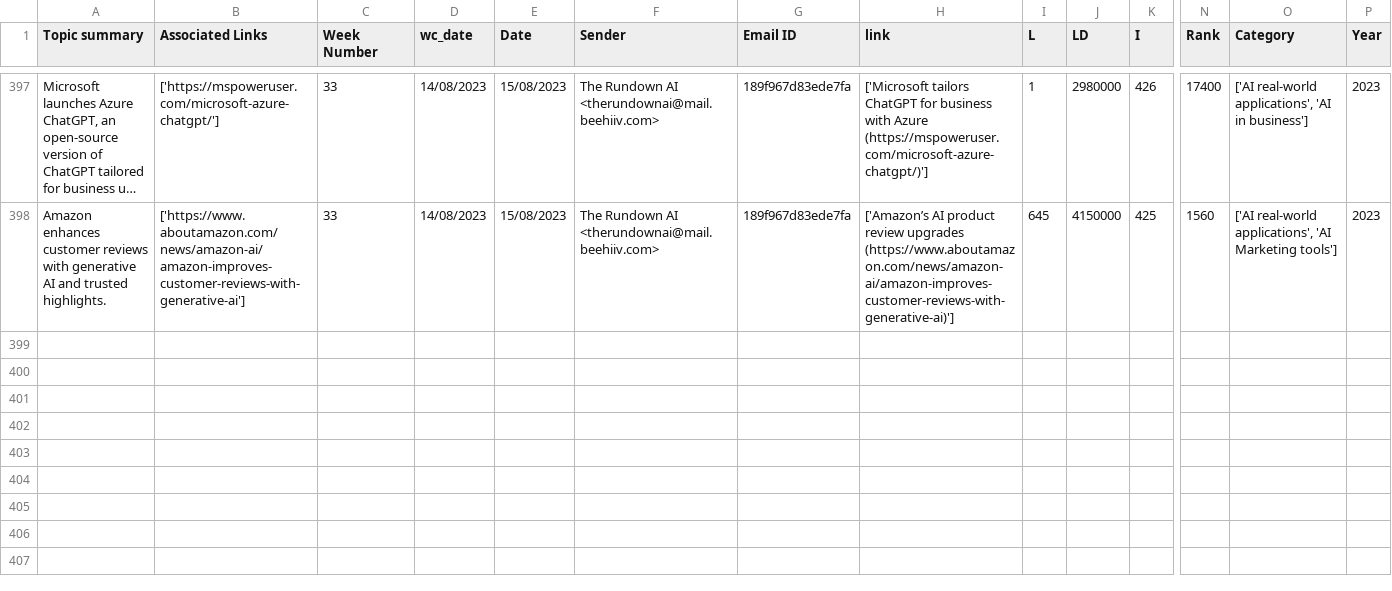
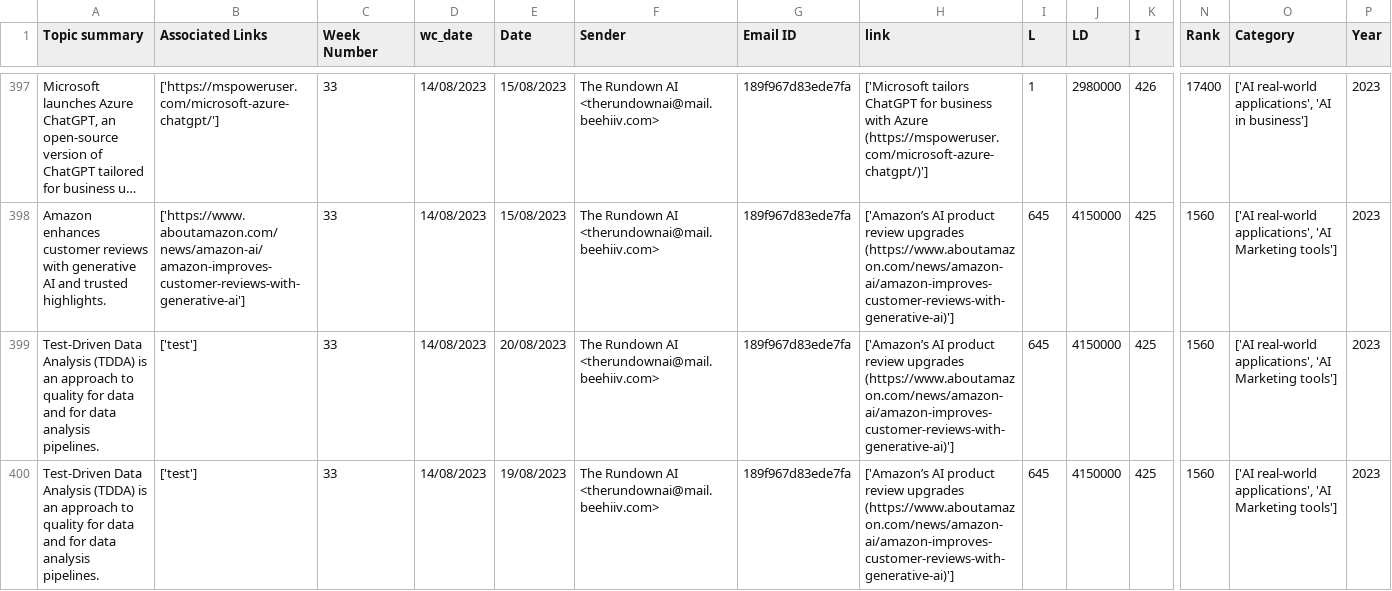
Before and after one commit to rypoll/rypoll.github.io, a CSV file: 02a-summarised-w-seo-csv.csv, drawn as a sheet; only a part is shown, gaps mark what is left out; long unchanged cells end in …; rows hold the shown columns only; the diff covers the shown part only; the diff names each change by its address in the sheet, - before the commit and + after, or states it on an @@ line.

```diff
--- a/02a-summarised-w-seo-csv.csv
+++ b/02a-summarised-w-seo-csv.csv
+row 399: Test-Driven Data Analysis (TDDA) is an approach to quality for data and for data analysis pipelines. | ['test'] | 33 | 14/08/2023 | 20/08/2023 | The Rundown AI <therundownai@mail.beehiiv.com> | 189f967d83ede7fa | ['Amazon’s AI product review upgrades (https://www.aboutamazon.com/news/amazon-ai/amazon-improves-customer-reviews-with-generative-ai)'] | 645 | 4150000 | 425 | 1560 | ['AI real-world applications', 'AI Marketing tools'] | 2023
+row 400: Test-Driven Data Analysis (TDDA) is an approach to quality for data and for data analysis pipelines. | ['test'] | 33 | 14/08/2023 | 19/08/2023 | The Rundown AI <therundownai@mail.beehiiv.com> | 189f967d83ede7fa | ['Amazon’s AI product review upgrades (https://www.aboutamazon.com/news/amazon-ai/amazon-improves-customer-reviews-with-generative-ai)'] | 645 | 4150000 | 425 | 1560 | ['AI real-world applications', 'AI Marketing tools'] | 2023
```
Also changed, not shown: 1 added row and 1 edited cell elsewhere in this file, 4 other files.
